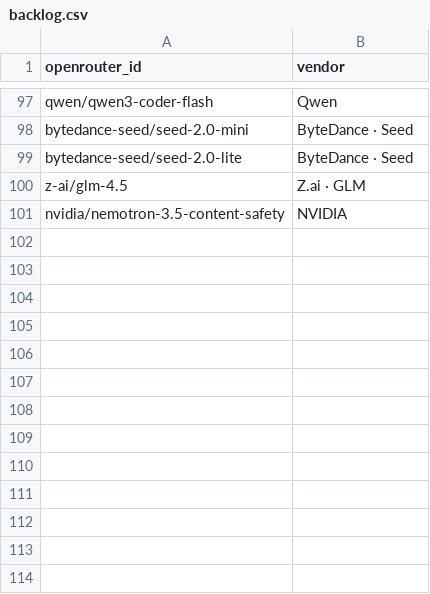
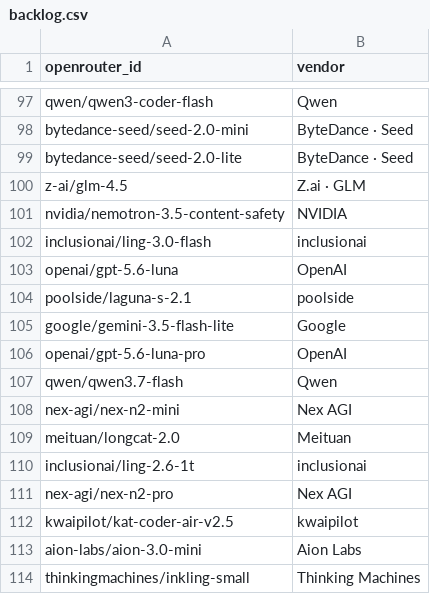
Before and after one commit to Nexight-ai/oneshotlm-prompts, a CSV file: models/backlog.csv, drawn as a sheet; only a part is shown, gaps mark what is left out.

Commit message:
Queue 13 new cheap models to backlog

```diff
--- a/models/backlog.csv
+++ b/models/backlog.csv
@@ -101 +101,14 @@ z-ai/glm-4.5,Z.ai · GLM
 nvidia/nemotron-3.5-content-safety,NVIDIA
+inclusionai/ling-3.0-flash,inclusionai
+openai/gpt-5.6-luna,OpenAI
+poolside/laguna-s-2.1,poolside
+google/gemini-3.5-flash-lite,Google
+openai/gpt-5.6-luna-pro,OpenAI
+qwen/qwen3.7-flash,Qwen
+nex-agi/nex-n2-mini,Nex AGI
+meituan/longcat-2.0,Meituan
+inclusionai/ling-2.6-1t,inclusionai
+nex-agi/nex-n2-pro,Nex AGI
+kwaipilot/kat-coder-air-v2.5,kwaipilot
+aion-labs/aion-3.0-mini,Aion Labs
+thinkingmachines/inkling-small,Thinking Machines
```
